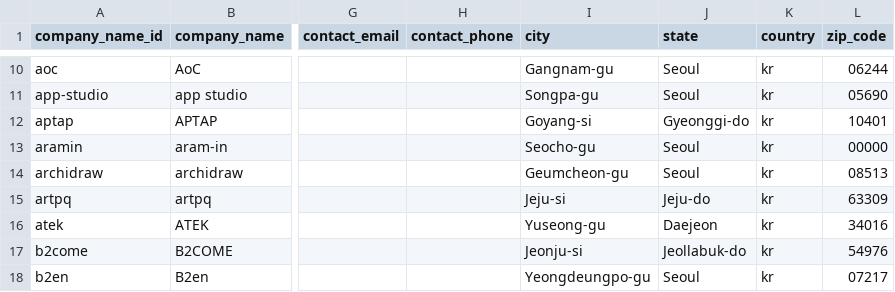
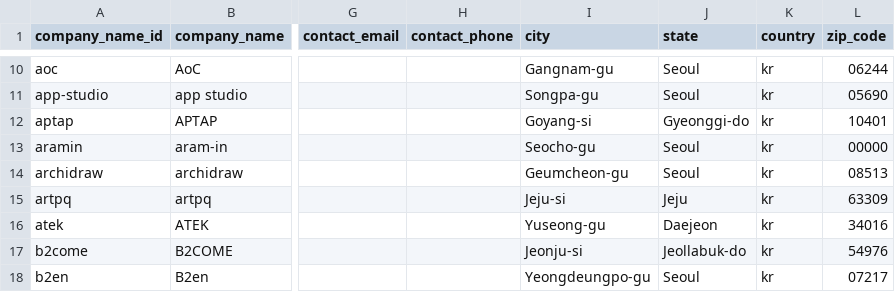
Before and after one commit to GovLab/OpenData500, a CSV file: static/files/kr/kr_companies_all.csv, drawn as a sheet; only a part is shown, gaps mark what is left out; the diff covers the shown part only; the diff names each change by its address in the sheet, - before the commit and + after, or states it on an @@ line.

```diff
--- a/static/files/kr/kr_companies_all.csv
+++ b/static/files/kr/kr_companies_all.csv
-J15 (state): Jeju-do
+J15 (state): Jeju
```
Also changed, not shown: 2 removed rows and 12 edited cells elsewhere in this file, static/files/kr/kr_agencies.csv, static/files/kr/kr_companies.csv.
